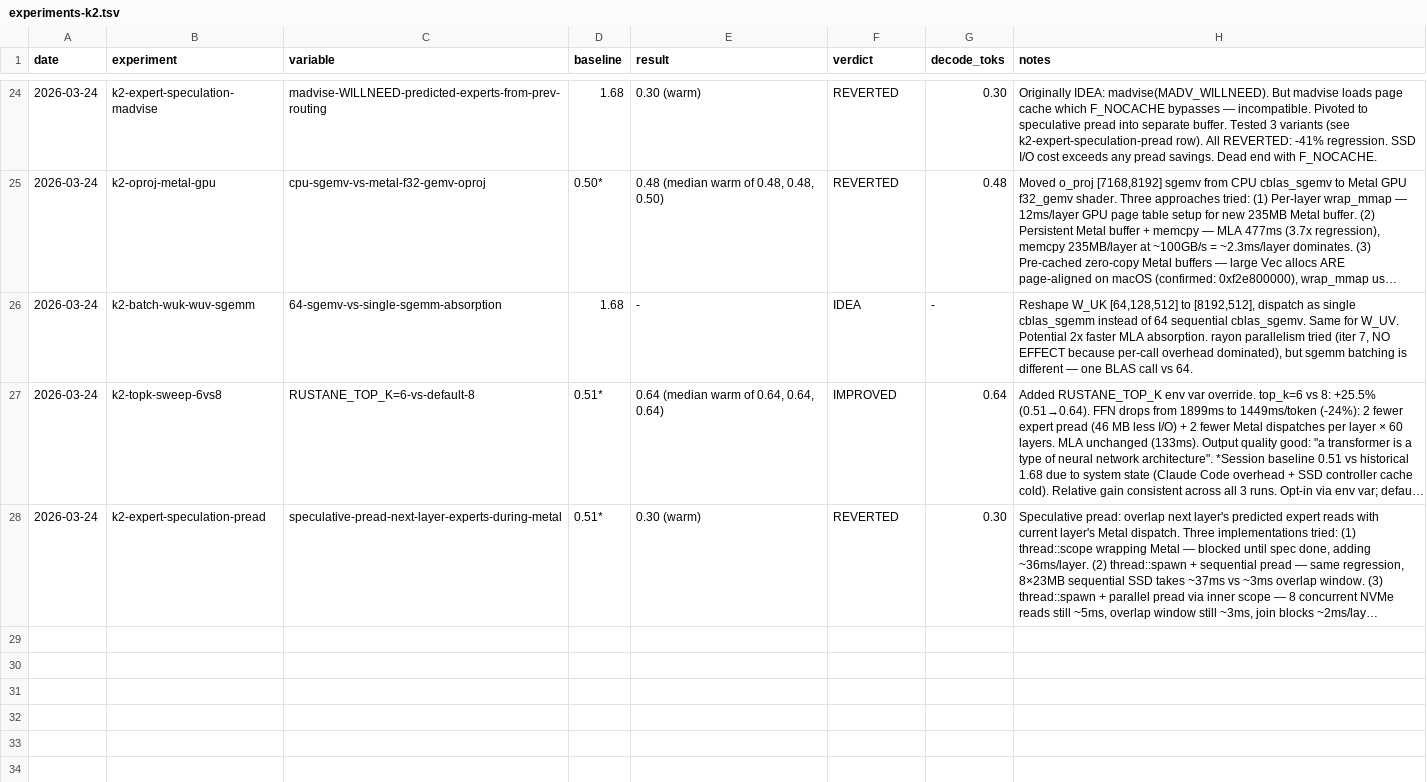
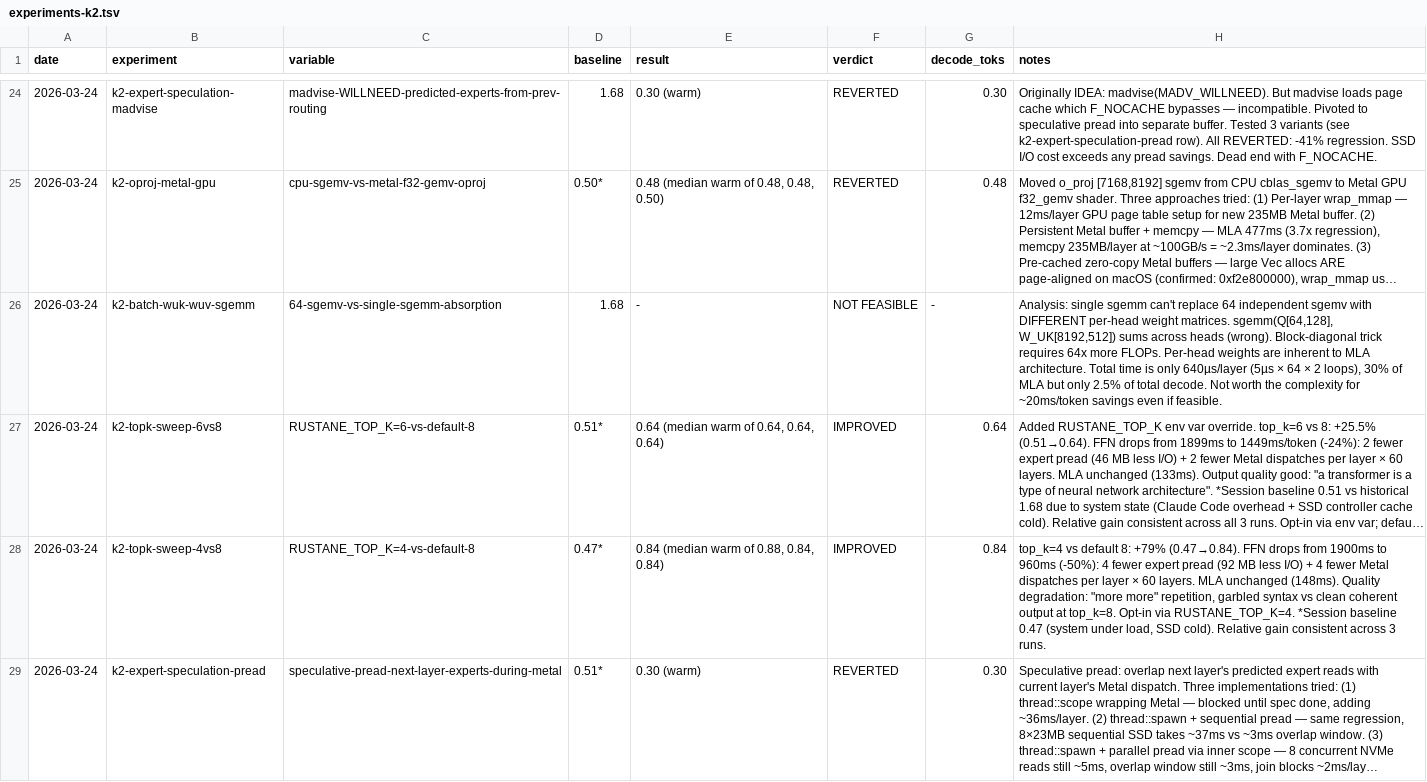
Before and after one commit to ncdrone/rustane, a TSV file: system/experiments-k2.tsv, drawn as a sheet; only a part is shown, gaps mark what is left out; long unchanged cells end in …; the diff names each change by its address in the sheet, - before the commit and + after, or states it on an @@ line.

```diff
--- a/system/experiments-k2.tsv
+++ b/system/experiments-k2.tsv
-F26 (verdict): IDEA
+F26 (verdict): NOT FEASIBLE
-H26 (notes): Reshape W_UK [64,128,512] to [8192,512], dispatch as single cblas_sgemm instead of 64 sequential cblas_sgemv. Same for W_UV. Potential 2x faster MLA absorption. rayon parallelism tried (iter 7, NO EFFECT because per-call overhead dominated), but sgemm batching is different — one BLAS call vs 64.
+H26 (notes): Analysis: single sgemm can't replace 64 independent sgemv with DIFFERENT per-head weight matrices. sgemm(Q[64,128], W_UK[8192,512]) sums across heads (wrong). Block-diagonal trick requires 64x more FLOPs. Per-head weights are inherent to MLA architecture. Total time is only 640µs/layer (5µs × 64 × 2 loops), 30% of MLA but only 2.5% of total decode. Not worth the complexity for ~20ms/token savings even if feasible.
+row 28: 2026-03-24 | k2-topk-sweep-4vs8 | RUSTANE_TOP_K=4-vs-default-8 | 0.47* | 0.84 (median warm of 0.88, 0.84, 0.84) | IMPROVED | 0.84 | top_k=4 vs default 8: +79% (0.47→0.84). FFN drops from 1900ms to 960ms (-50%): 4 fewer expert pread (92 MB less I/O) + 4 fewer Metal dispatches per layer × 60 layers. MLA unchanged (148ms). Quality degradation: "more more" repetition, garbled syntax vs clean coherent output at top_k=8. Opt-in via RUSTANE_TOP_K=4. *Session baseline 0.47 (system under load, SSD cold). Relative gain consistent across 3 runs.
```
Also changed, not shown: 1 other file.
